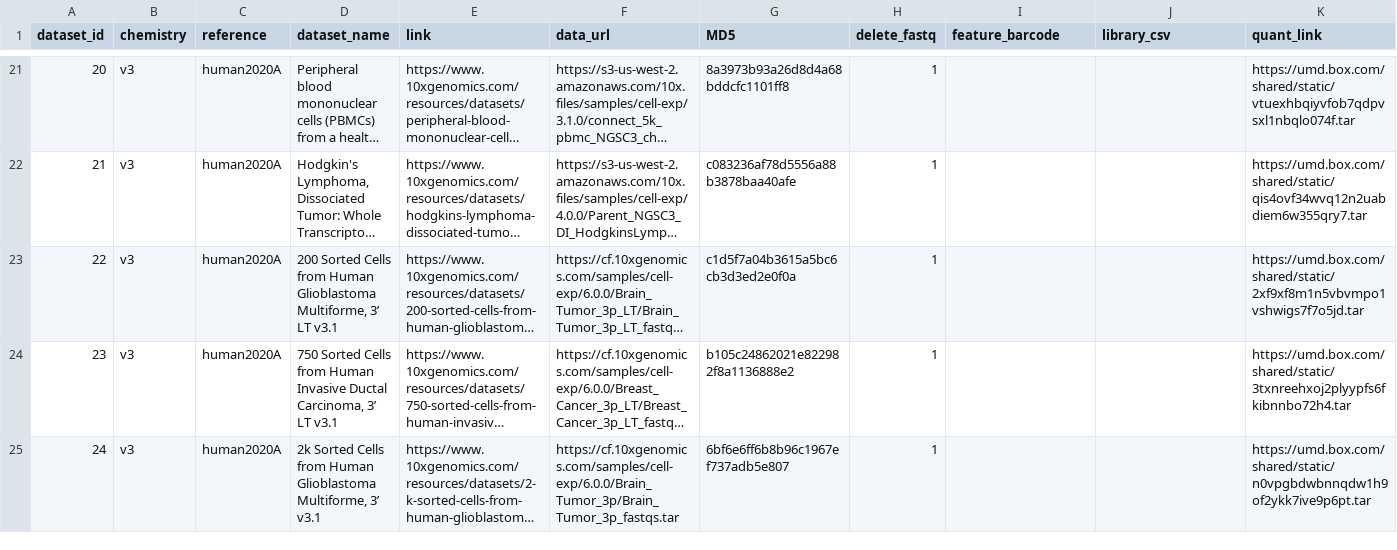
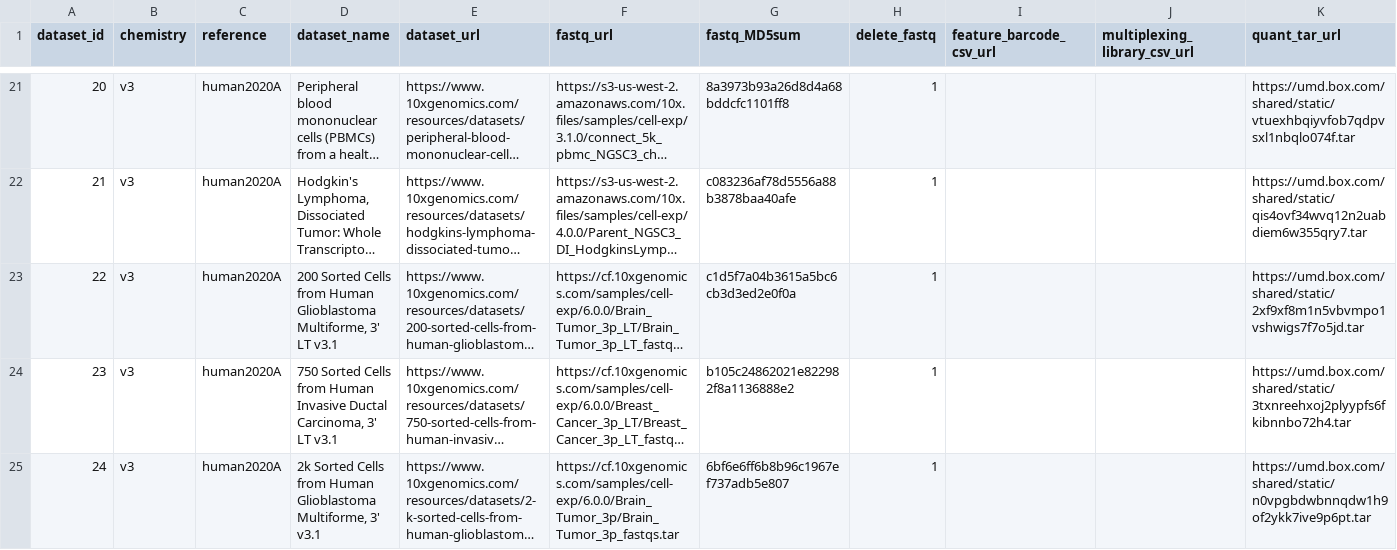
Before and after one commit to COMBINE-lab/pyroe, a TSV file: src/pyroe/data/available_datasets.tsv, drawn as a sheet; only a part is shown, gaps mark what is left out; long unchanged cells end in …; the diff covers the shown part only; the diff names each change by its address in the sheet, - before the commit and + after, or states it on an @@ line.

Commit message:
feat: add testing functions for the ProcessedQuant class methods

```diff
--- a/src/pyroe/data/available_datasets.tsv
+++ b/src/pyroe/data/available_datasets.tsv
-E1: link
+E1: dataset_url
-F1: data_url
+F1: fastq_url
-G1: MD5
+G1: fastq_MD5sum
-I1: feature_barcode
+I1: feature_barcode_csv_url
-J1: library_csv
+J1: multiplexing_library_csv_url
-K1: quant_link
+K1: quant_tar_url
-D23 (dataset_name): …Glioblastoma Multiforme, 3’ LT v3.1
+D23 (dataset_name): …Glioblastoma Multiforme, 3' LT v3.1
-D24 (dataset_name): …Ductal Carcinoma, 3’ LT v3.1
+D24 (dataset_name): …Ductal Carcinoma, 3' LT v3.1
-D25 (dataset_name): …Glioblastoma Multiforme, 3’ v3.1
+D25 (dataset_name): …Glioblastoma Multiforme, 3' v3.1
```
Also changed, not shown: 2 edited cells elsewhere in this file, 2 other files.
